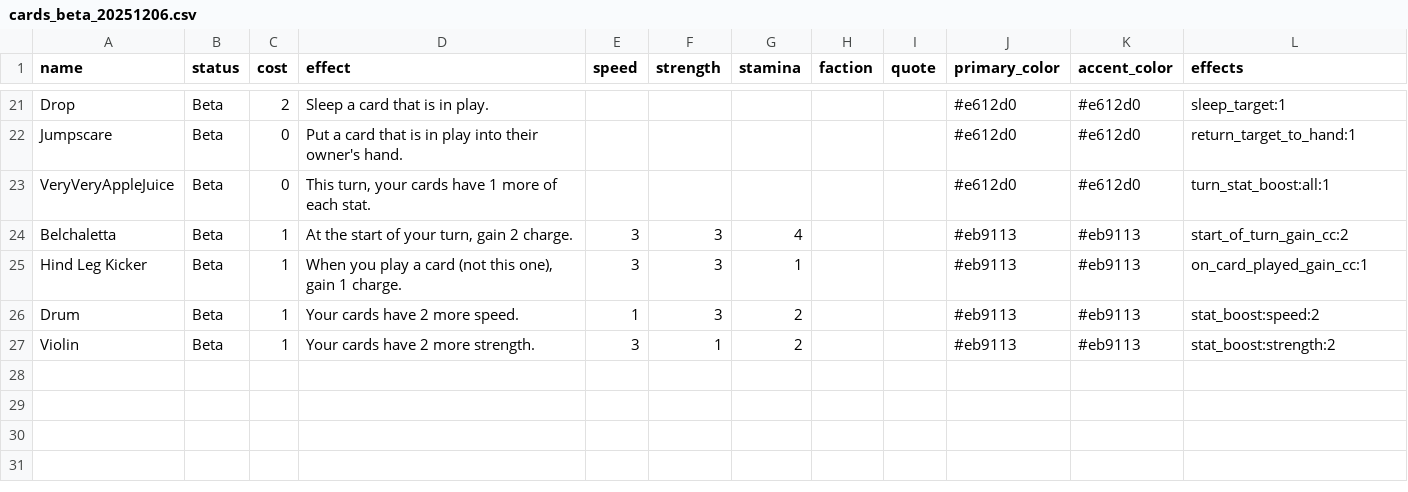
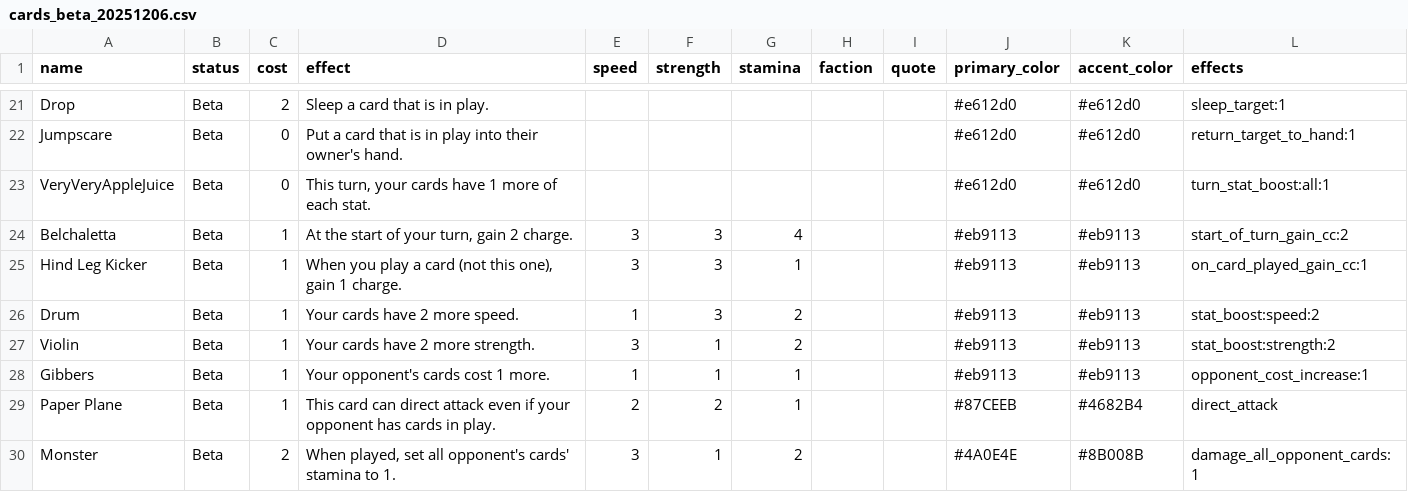
Before and after one commit to RegisCA/ggltcg, a CSV file: backend/data/cards_beta_20251206.csv, drawn as a sheet; only a part is shown, gaps mark what is left out.

Commit message:
Add Paper Plane and Monster cards
Paper Plane:
- Cost 1, Stats: 2/2/1
- Effect: Can direct attack even if opponent has cards in play
- Implemented direct_attack effect

Monster:
- Cost 2, Stats: 3/1/2
- Effect: When played, set all cards' stamina to 1, if they naturally
  have 1 stamina, they are sleeped instead
- Implemented damage_all_opponent_cards effect
- Respects protection effects (Beary, Sock Sorcerer)

Also includes:
- Updated card library for AI
- Added comprehensive tests for both cards
- Fixed Monster test assertions to match actual card behavior

```diff
--- a/backend/data/cards_beta_20251206.csv
+++ b/backend/data/cards_beta_20251206.csv
@@ -27 +27,4 @@ Drum,Beta,1,Your cards have 2 more speed.,1,3,2,,,#eb9113,#eb9113,stat_boost:spe
 Violin,Beta,1,Your cards have 2 more strength.,3,1,2,,,#eb9113,#eb9113,stat_boost:strength:2
+Gibbers,Beta,1,Your opponent's cards cost 1 more.,1,1,1,,,#eb9113,#eb9113,opponent_cost_increase:1
+Paper Plane,Beta,1,This card can direct attack even if your opponent has cards in play.,2,2,1,,,#87CEEB,#4682B4,direct_attack
+Monster,Beta,2,"When played, set all opponent's cards' stamina to 1.",3,1,2,,,#4A0E4E,#8B008B,damage_all_opponent_cards:1
```
Also changed, not shown: backend/data/cards.csv, 5 other files.
